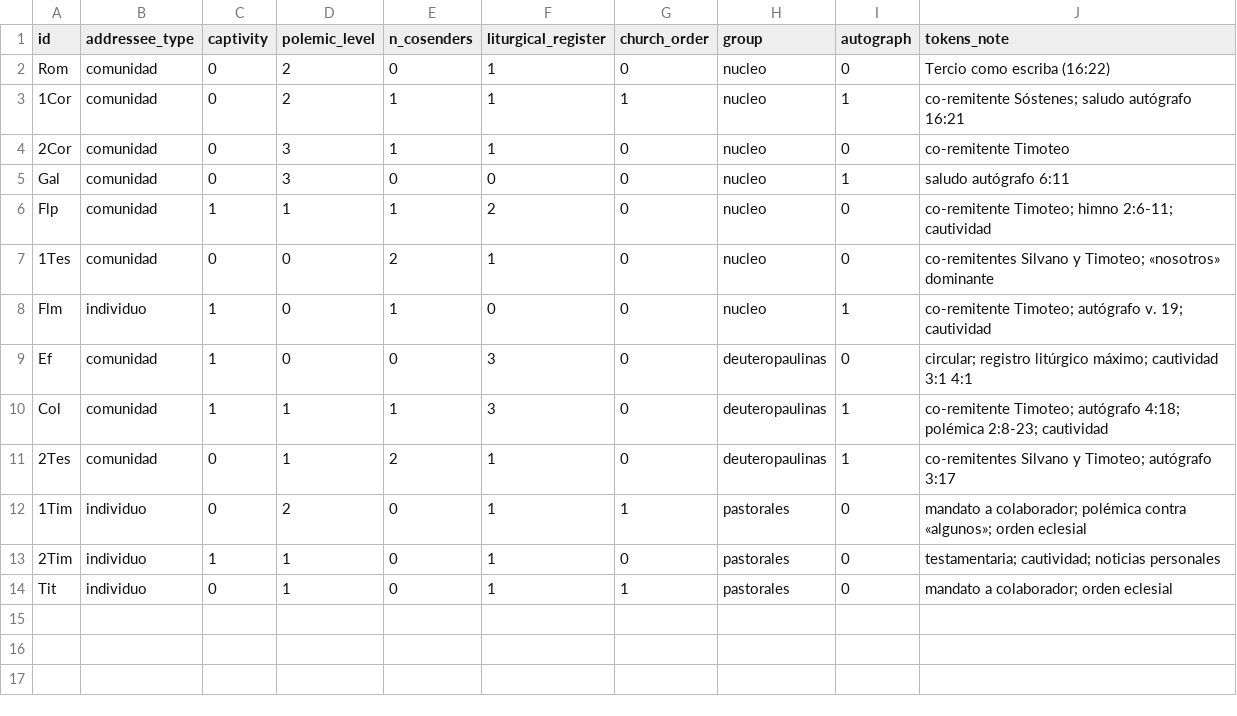
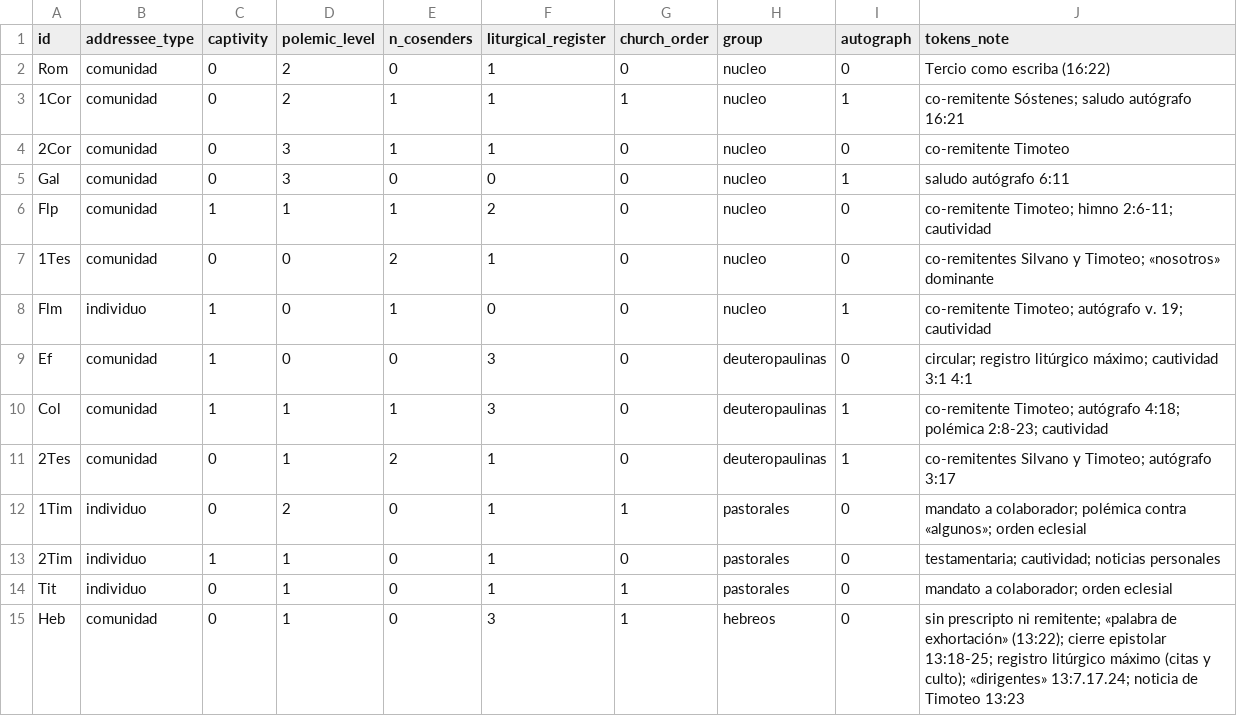
Before and after one commit to ferpecorrea-prog/paulinum, a CSV file: metadata/letter_variables.csv, drawn as a sheet.

```diff
--- a/metadata/letter_variables.csv
+++ b/metadata/letter_variables.csv
@@ -14 +14,2 @@ Col,comunidad,1,1,1,3,0,deuteropaulinas,1,co-remitente Timoteo; autógrafo 4:18;
 Tit,individuo,0,1,0,1,1,pastorales,0,mandato a colaborador; orden eclesial
+Heb,comunidad,0,1,0,3,1,hebreos,0,sin prescripto ni remitente; «palabra de exhortación» (13:22); cierre epistolar 13:18-25; registro litúrgico máximo (citas y culto); «dirigentes» 13:7.17.24; noticia de Timoteo 13:23
```
Also changed, not shown: metadata/masks.csv, metadata/status_audit.csv, 16 other files.
